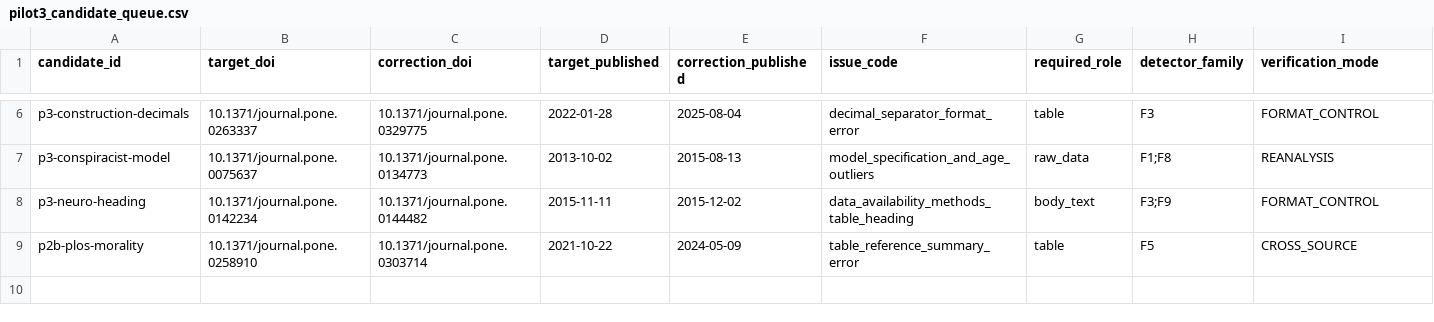
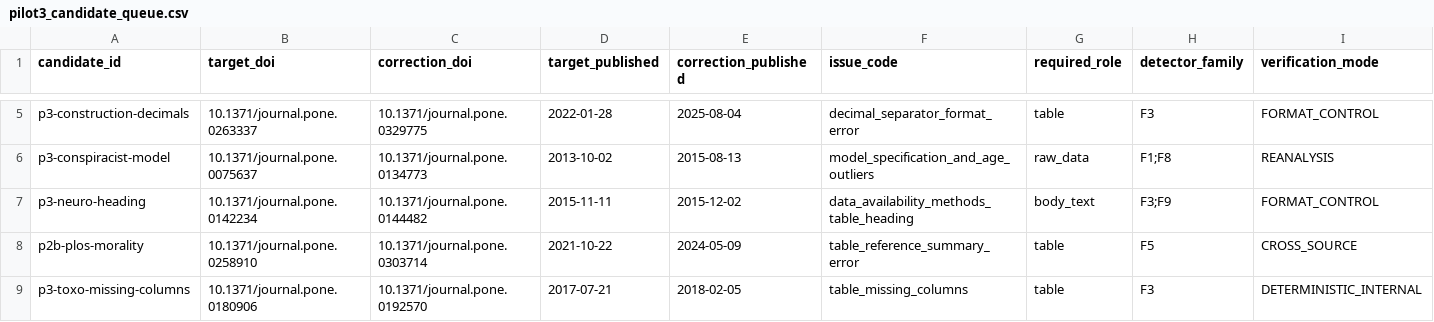
Before and after one commit to CochraneK/ARIS-GCA-Bees, a CSV file: papers/011-research-forensics/data/results/pilot3_candidate_queue.csv, drawn as a sheet; only a part is shown, gaps mark what is left out; rows hold the shown columns only; the diff covers the shown part only; the diff names each change by its address in the sheet, - before the commit and + after, or states it on an @@ line.

```diff
--- a/papers/011-research-forensics/data/results/pilot3_candidate_queue.csv
+++ b/papers/011-research-forensics/data/results/pilot3_candidate_queue.csv
+row 9: p3-toxo-missing-columns | 10.1371/journal.pone.0180906 | 10.1371/journal.pone.0192570 | 2017-07-21 | 2018-02-05 | table_missing_columns | table | F3 | DETERMINISTIC_INTERNAL
```
Also changed, not shown: 1 added row, 2 removed rows and 2 edited cells elsewhere in this file.
